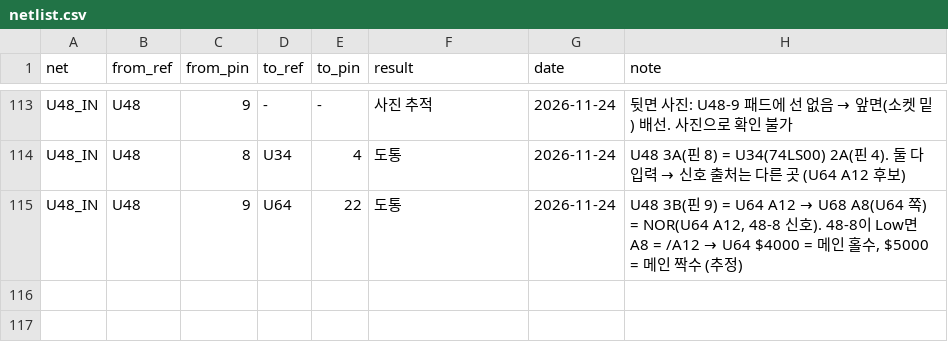
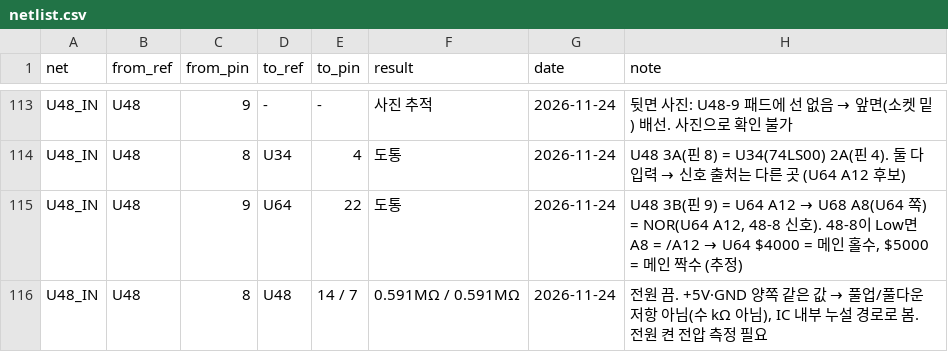
Before and after one commit to mildstorm/HART, a CSV file: data/netlist.csv, drawn as a sheet; only a part is shown, gaps mark what is left out.

Commit message:
netlist: U48-8 to +5V and GND both 0.591M ohm

```diff
--- a/data/netlist.csv
+++ b/data/netlist.csv
@@ -115 +115,2 @@ U48_IN,U48,8,U34,4,도통,2026-11-24,"U48 3A(핀 8) = U34(74LS00) 2A(핀 4). 둘
 U48_IN,U48,9,U64,22,도통,2026-11-24,"U48 3B(핀 9) = U64 A12 → U68 A8(U64 쪽) = NOR(U64 A12, 48-8 신호). 48-8이 Low면 A8 = /A12 → U64 $4000 = 메인 홀수, $5000 = 메인 짝수 (추정)"
+U48_IN,U48,8,U48,"14 / 7",0.591MΩ / 0.591MΩ,2026-11-24,"전원 끔. +5V·GND 양쪽 같은 값 → 풀업/풀다운 저항 아님(수 kΩ 아님), IC 내부 누설 경로로 봄. 전원 켠 전압 측정 필요"
```
